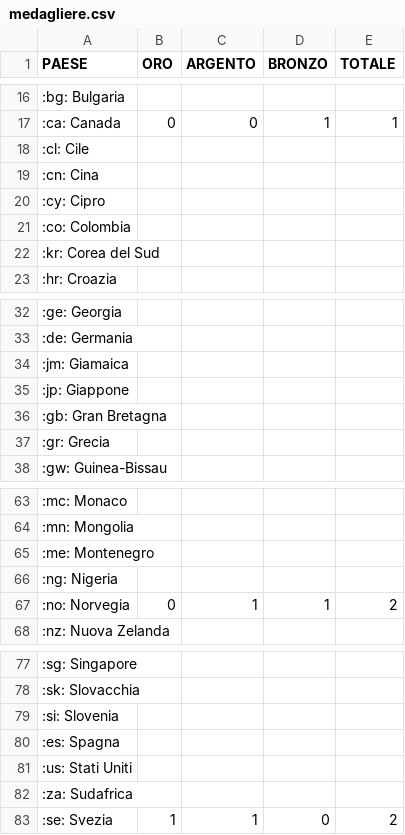
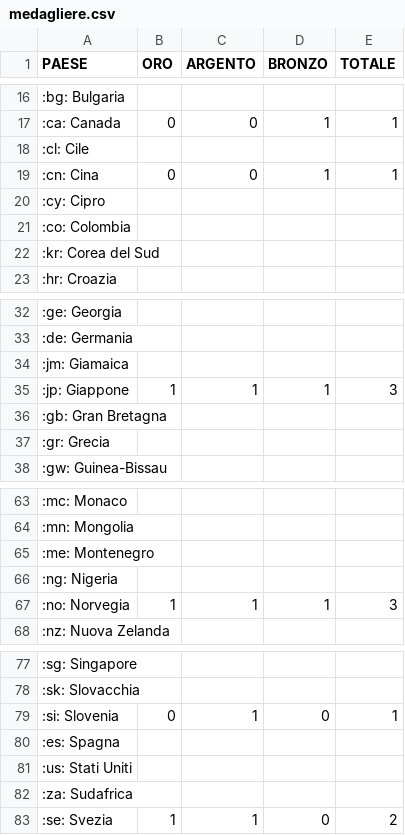
Before and after one commit to fabioamato77/medagliere, a CSV file: medagliere.csv, drawn as a sheet; only a part is shown, gaps mark what is left out.

Commit message:
Update medagliere.csv

```diff
--- a/medagliere.csv
+++ b/medagliere.csv
@@ -18,3 +18,3 @@ PAESE;ORO;ARGENTO;BRONZO;TOTALE
 	:cl: Cile;;;;
-	:cn: Cina;;;;
+	:cn: Cina;0;0;1;1
 	:cy: Cipro;;;;
@@ -34,3 +34,3 @@ PAESE;ORO;ARGENTO;BRONZO;TOTALE
 	:jm: Giamaica;;;;
-	:jp: Giappone;;;;
+	:jp: Giappone;1;1;1;3
 	:gb: Gran Bretagna;;;;
@@ -66,3 +66,3 @@ PAESE;ORO;ARGENTO;BRONZO;TOTALE
 	:ng: Nigeria;;;;
-	:no: Norvegia;0;1;1;2
+	:no: Norvegia;1;1;1;3
 	:nz: Nuova Zelanda;;;;
@@ -78,3 +78,3 @@ PAESE;ORO;ARGENTO;BRONZO;TOTALE
 	:sk: Slovacchia;;;;
-	:si: Slovenia;;;;
+	:si: Slovenia;0;1;0;1
 	:es: Spagna;;;;
```
